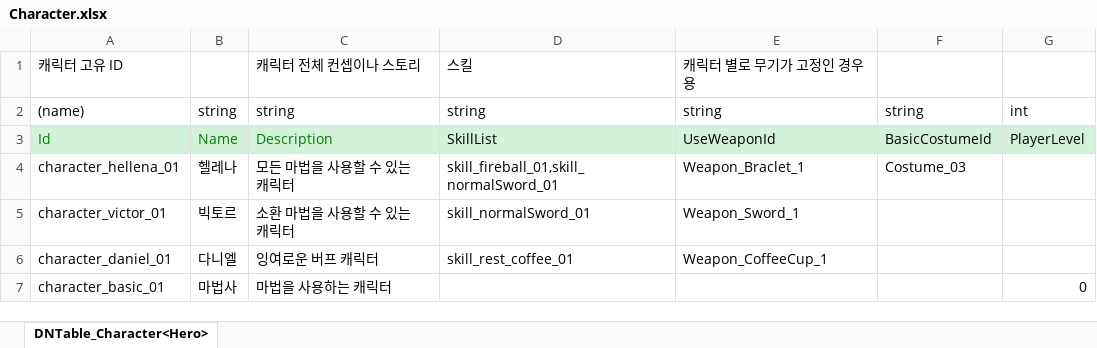
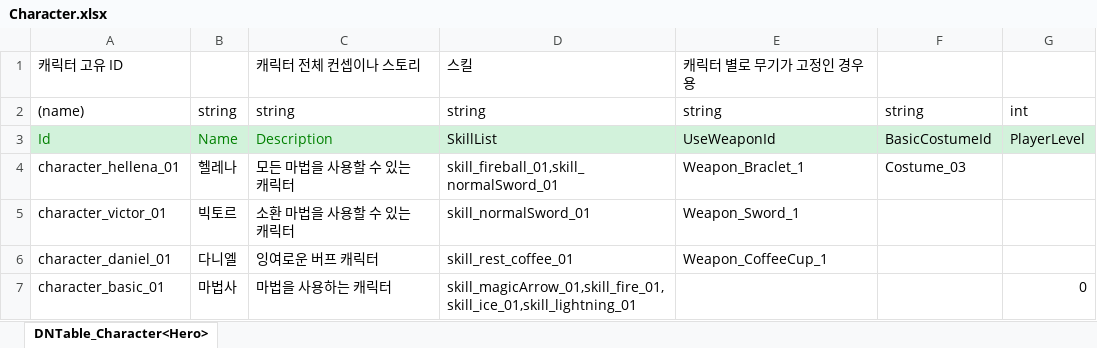
Before and after one commit to rnjstjdgur/2DMainProject, an Excel workbook: JsonConverter/ExcelFiles/Character.xlsx, sheet DNTable_Character<Hero>, drawn as a sheet; values as stored, in another font and other column widths than the file's, no borders; the diff names each change by its address in the sheet, - before the commit and + after, or states it on an @@ line.

```diff
--- a/JsonConverter/ExcelFiles/Character.xlsx (sheet DNTable_Character<Hero>)
+++ b/JsonConverter/ExcelFiles/Character.xlsx (sheet DNTable_Character<Hero>)
-D7: (empty)
+D7: skill_magicArrow_01,skill_fire_01,skill_ice_01,skill_lightning_01
```
Also changed, not shown: JsonConverter/ExcelFiles/Skill.xlsx, 13 other files.
